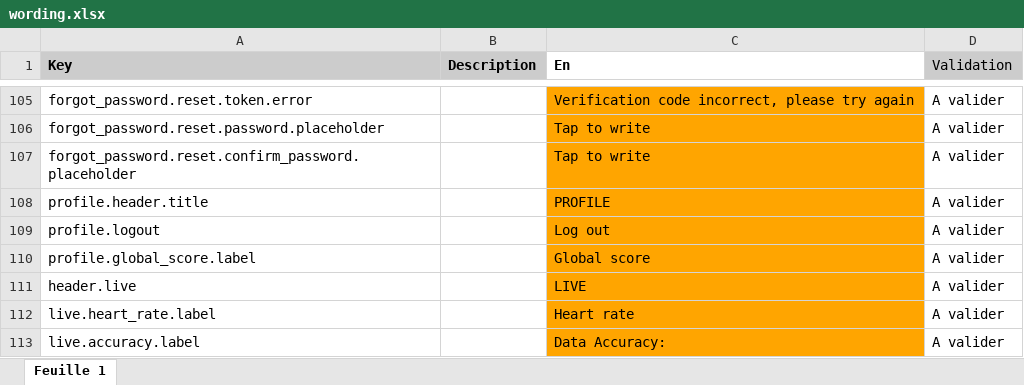
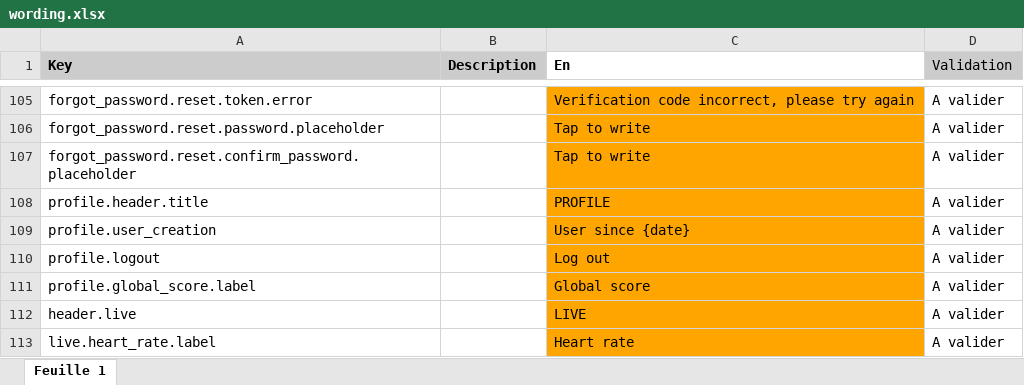
Before and after one commit to aichannode/circular-ring, an Excel workbook: wording.xlsx, sheet Feuille 1, drawn as a sheet; only a part is shown, gaps mark what is left out; the shorter side is filled out with more unchanged rows; values as stored, in another font and other column widths than the file's, no borders; charts and pictures not drawn; the diff names each change by its address in the sheet, - before the commit and + after, or states it on an @@ line.

Commit message:
Change navigation + Profile avatar

```diff
--- a/wording.xlsx (sheet Feuille 1)
+++ b/wording.xlsx (sheet Feuille 1)
+row 109: profile.user_creation |  | User since {date} | A valider
```
Also changed, not shown: 7 other files.
